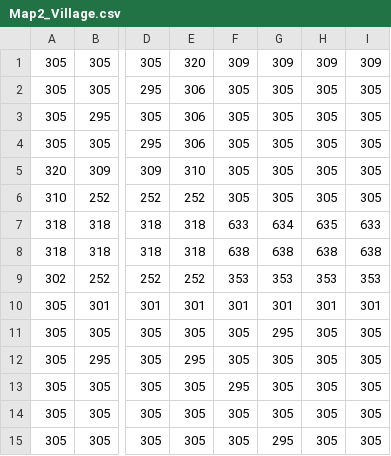
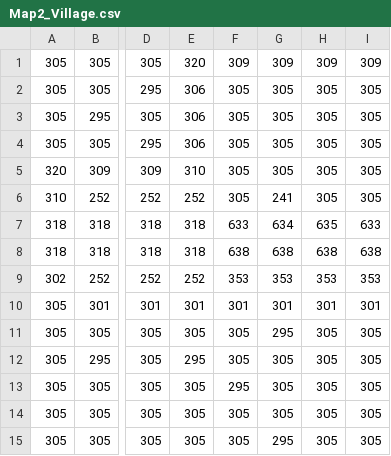
Before and after one commit to CadnunsDimir/VpetTamers, a CSV file: assets/Map2_Village.csv, drawn as a sheet; only a part is shown, gaps mark what is left out; the diff names each change by its address in the sheet, - before the commit and + after, or states it on an @@ line.

```diff
--- a/assets/Map2_Village.csv
+++ b/assets/Map2_Village.csv
-G6: 305
+G6: 241
```
Also changed, not shown: 9 other files.
